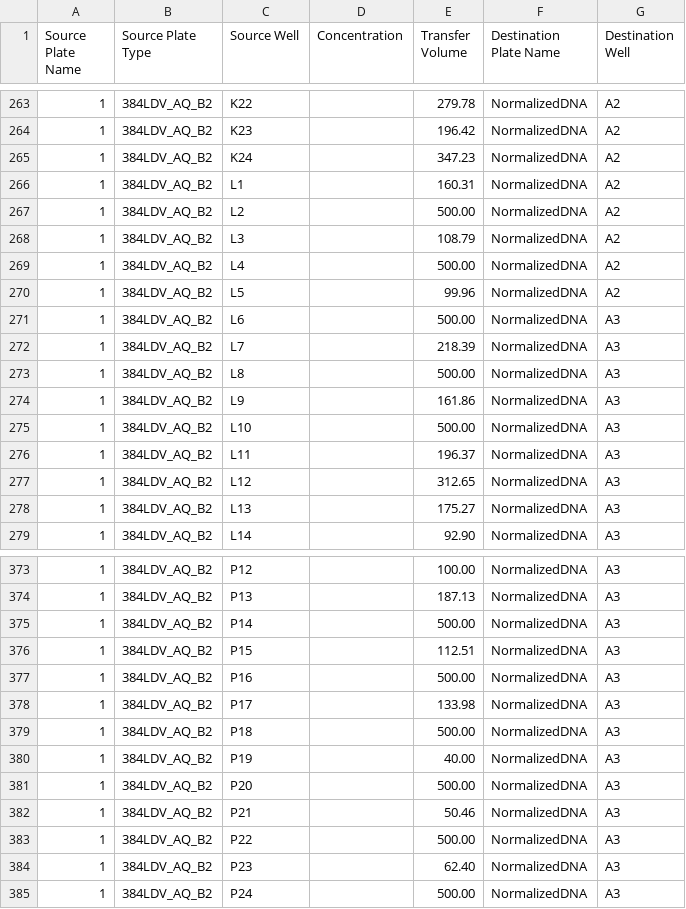
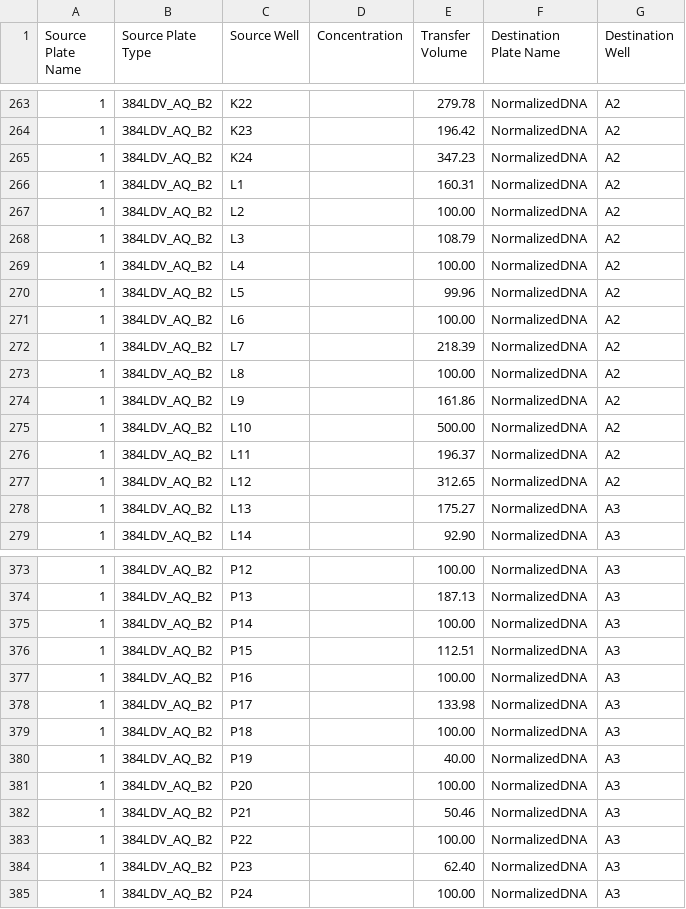
Before and after one commit to biocore/metagenomics_pooling_notebook, a CSV file: notebooks/test_output/Pooling/YYYY_MM_DD_Celeste_Adaptation_16_17_18_21_iSeqnormpool.csv, drawn as a sheet; only a part is shown, gaps mark what is left out; the diff covers the shown part only.

Commit message:
iseqnorm pooling wo katharoseq samples

```diff
--- a/notebooks/test_output/Pooling/YYYY_MM_DD_Celeste_Adaptation_16_17_18_21_iSeqnormpool.csv
+++ b/notebooks/test_output/Pooling/YYYY_MM_DD_Celeste_Adaptation_16_17_18_21_iSeqnormpool.csv
@@ -266,13 +266,13 @@ Source Plate Name,Source Plate Type,Source Well,Concentration,Transfer Volume,De
 1,384LDV_AQ_B2,L1,,160.31,NormalizedDNA,A2
-1,384LDV_AQ_B2,L2,,500.00,NormalizedDNA,A2
+1,384LDV_AQ_B2,L2,,100.00,NormalizedDNA,A2
 1,384LDV_AQ_B2,L3,,108.79,NormalizedDNA,A2
-1,384LDV_AQ_B2,L4,,500.00,NormalizedDNA,A2
+1,384LDV_AQ_B2,L4,,100.00,NormalizedDNA,A2
 1,384LDV_AQ_B2,L5,,99.96,NormalizedDNA,A2
-1,384LDV_AQ_B2,L6,,500.00,NormalizedDNA,A3
-1,384LDV_AQ_B2,L7,,218.39,NormalizedDNA,A3
-1,384LDV_AQ_B2,L8,,500.00,NormalizedDNA,A3
-1,384LDV_AQ_B2,L9,,161.86,NormalizedDNA,A3
-1,384LDV_AQ_B2,L10,,500.00,NormalizedDNA,A3
-1,384LDV_AQ_B2,L11,,196.37,NormalizedDNA,A3
-1,384LDV_AQ_B2,L12,,312.65,NormalizedDNA,A3
+1,384LDV_AQ_B2,L6,,100.00,NormalizedDNA,A2
+1,384LDV_AQ_B2,L7,,218.39,NormalizedDNA,A2
+1,384LDV_AQ_B2,L8,,100.00,NormalizedDNA,A2
+1,384LDV_AQ_B2,L9,,161.86,NormalizedDNA,A2
+1,384LDV_AQ_B2,L10,,500.00,NormalizedDNA,A2
+1,384LDV_AQ_B2,L11,,196.37,NormalizedDNA,A2
+1,384LDV_AQ_B2,L12,,312.65,NormalizedDNA,A2
 1,384LDV_AQ_B2,L13,,175.27,NormalizedDNA,A3
@@ -374,12 +374,12 @@ Source Plate Name,Source Plate Type,Source Well,Concentration,Transfer Volume,De
 1,384LDV_AQ_B2,P13,,187.13,NormalizedDNA,A3
-1,384LDV_AQ_B2,P14,,500.00,NormalizedDNA,A3
+1,384LDV_AQ_B2,P14,,100.00,NormalizedDNA,A3
 1,384LDV_AQ_B2,P15,,112.51,NormalizedDNA,A3
-1,384LDV_AQ_B2,P16,,500.00,NormalizedDNA,A3
+1,384LDV_AQ_B2,P16,,100.00,NormalizedDNA,A3
 1,384LDV_AQ_B2,P17,,133.98,NormalizedDNA,A3
-1,384LDV_AQ_B2,P18,,500.00,NormalizedDNA,A3
+1,384LDV_AQ_B2,P18,,100.00,NormalizedDNA,A3
 1,384LDV_AQ_B2,P19,,40.00,NormalizedDNA,A3
-1,384LDV_AQ_B2,P20,,500.00,NormalizedDNA,A3
+1,384LDV_AQ_B2,P20,,100.00,NormalizedDNA,A3
 1,384LDV_AQ_B2,P21,,50.46,NormalizedDNA,A3
-1,384LDV_AQ_B2,P22,,500.00,NormalizedDNA,A3
+1,384LDV_AQ_B2,P22,,100.00,NormalizedDNA,A3
 1,384LDV_AQ_B2,P23,,62.40,NormalizedDNA,A3
-1,384LDV_AQ_B2,P24,,500.00,NormalizedDNA,A3
+1,384LDV_AQ_B2,P24,,100.00,NormalizedDNA,A3
```
Also changed, not shown: 2 edited cells elsewhere in this file.
